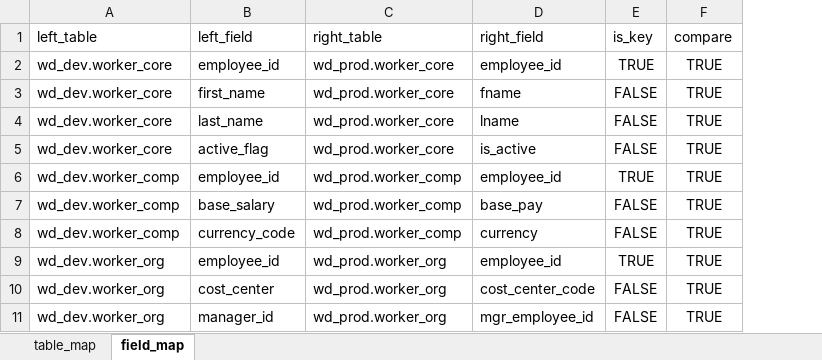
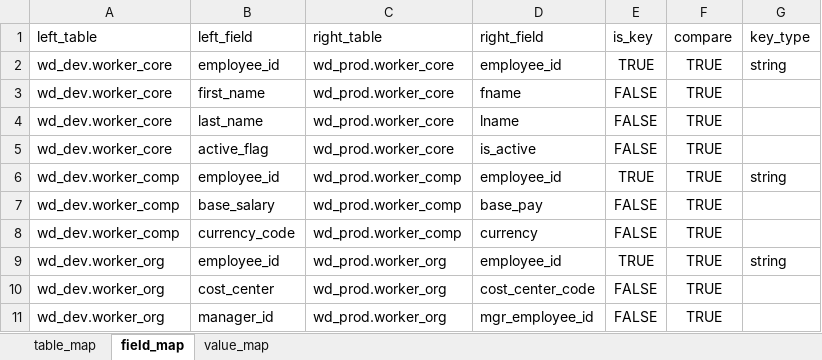
Before and after one commit to kellyclaw-ai/vertica-workday-compare, an Excel workbook: mappings/workday_mapping_sample.xlsx, sheet field_map, drawn as a sheet; values as stored, in another font and other column widths than the file's, no borders; the diff names each change by its address in the sheet, - before the commit and + after, or states it on an @@ line.

Commit message:
Add optional key_type coercion for mapped key fields

```diff
--- a/mappings/workday_mapping_sample.xlsx (sheet field_map)
+++ b/mappings/workday_mapping_sample.xlsx (sheet field_map)
+sheet tab: value_map
+column G (key_type), rows 2-9: string |  |  |  | string |  |  | string
```
Also changed, not shown: 4 other files.
